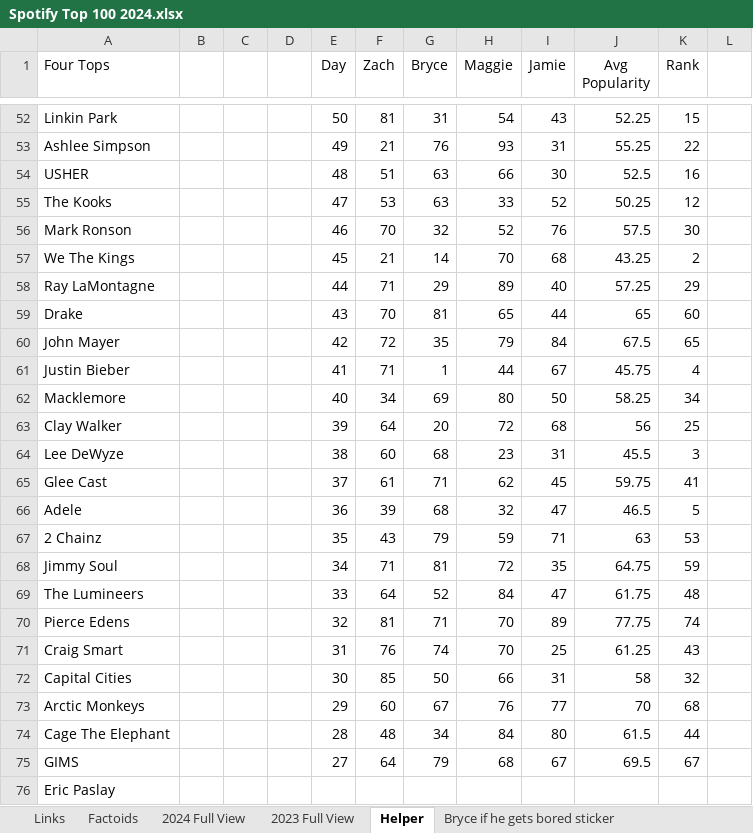
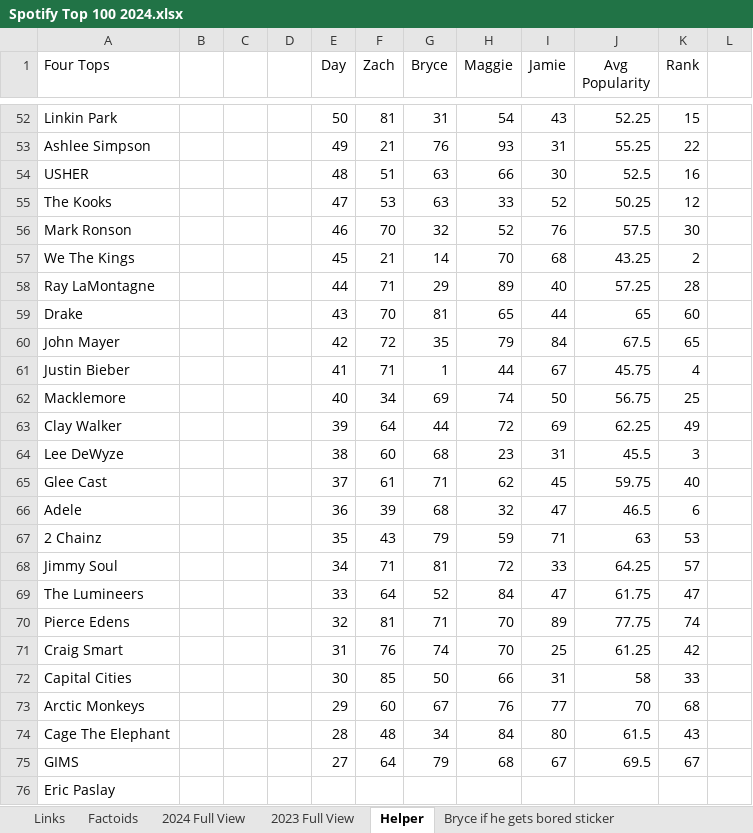
Before and after one commit to zwayne24/Spotify-Streamlit, an Excel workbook: Spotify Top 100 2024.xlsx, sheet Helper, drawn as a sheet; only a part is shown, gaps mark what is left out; values as stored, in another font and other column widths than the file's, no borders; the diff covers the shown part only; the diff names each change by its address in the sheet, - before the commit and + after, or states it on an @@ line.

Commit message:
popularity

```diff
--- a/Spotify Top 100 2024.xlsx (sheet Helper)
+++ b/Spotify Top 100 2024.xlsx (sheet Helper)
-K58 (Rank): 29
+K58 (Rank): 28
-H62 (Maggie): 80
+H62 (Maggie): 74
-J62 (Avg Popularity): 58.25
+J62 (Avg Popularity): 56.75
-K62 (Rank): 34
+K62 (Rank): 25
-G63 (Bryce): 20
+G63 (Bryce): 44
-I63 (Jamie): 68
+I63 (Jamie): 69
-J63 (Avg Popularity): 56
+J63 (Avg Popularity): 62.25
-K63 (Rank): 25
+K63 (Rank): 49
-K65 (Rank): 41
+K65 (Rank): 40
-K66 (Rank): 5
+K66 (Rank): 6
-I68 (Jamie): 35
+I68 (Jamie): 33
-J68 (Avg Popularity): 64.75
+J68 (Avg Popularity): 64.25
-K68 (Rank): 59
+K68 (Rank): 57
-K69 (Rank): 48
+K69 (Rank): 47
-K71 (Rank): 43
+K71 (Rank): 42
-K72 (Rank): 32
+K72 (Rank): 33
-K74 (Rank): 44
+K74 (Rank): 43
```
Also changed, not shown: 24 edited cells elsewhere in this sheet, sheet 2024 Full View, sheet Factoids, 1 other file.
